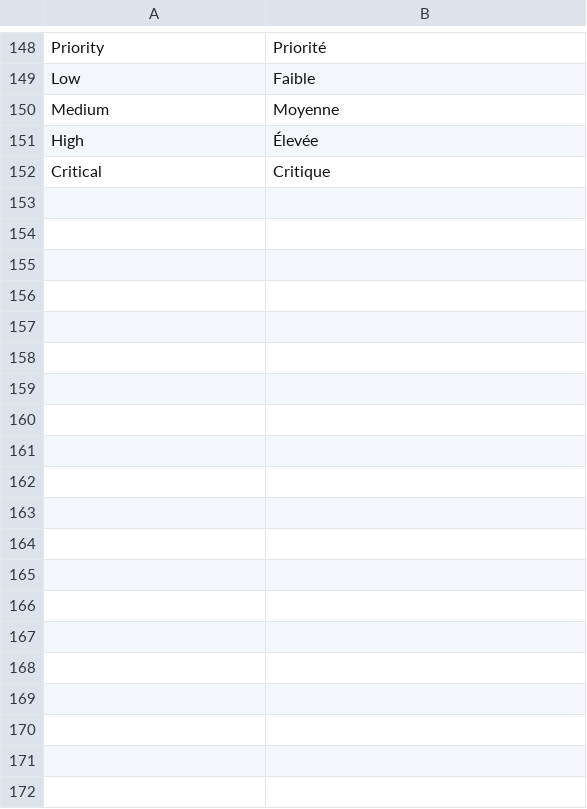
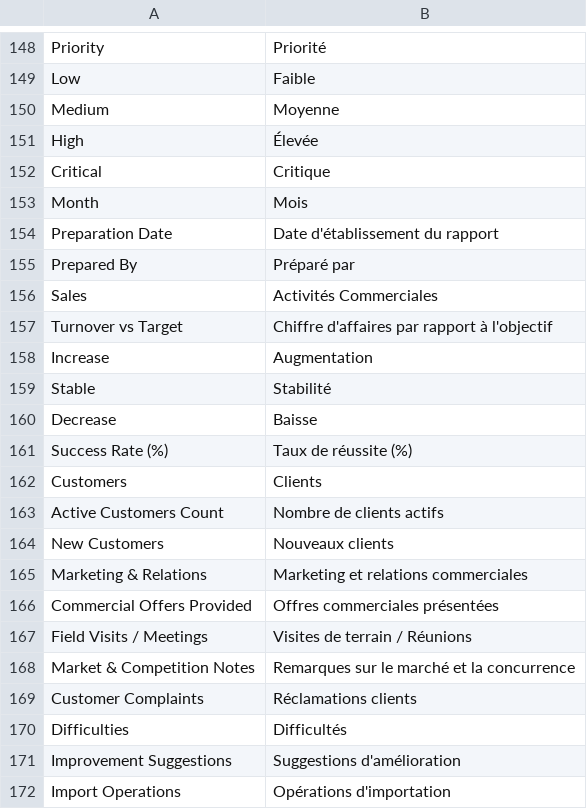
Before and after one commit to RAYANaouf/ERPNEXT---ISO-9001-, a CSV file: iso9001/translations/fr.csv, drawn as a sheet; only a part is shown, gaps mark what is left out; the diff covers the shown part only; the diff names each change by its address in the sheet, - before the commit and + after, or states it on an @@ line.

Commit message:
add doctype report monthly

```diff
--- a/iso9001/translations/fr.csv
+++ b/iso9001/translations/fr.csv
+row 153: Month | Mois
+row 154: Preparation Date | Date d'établissement du rapport
+row 155: Prepared By | Préparé par
+row 156: Sales | Activités Commerciales
+row 157: Turnover vs Target | Chiffre d'affaires par rapport à l'objectif
+row 158: Increase | Augmentation
+row 159: Stable | Stabilité
+row 160: Decrease | Baisse
+row 161: Success Rate (%) | Taux de réussite (%)
+row 162: Customers | Clients
+row 163: Active Customers Count | Nombre de clients actifs
+row 164: New Customers | Nouveaux clients
+row 165: Marketing & Relations | Marketing et relations commerciales
+row 166: Commercial Offers Provided | Offres commerciales présentées
+row 167: Field Visits / Meetings | Visites de terrain / Réunions
+row 168: Market & Competition Notes | Remarques sur le marché et la concurrence
+row 169: Customer Complaints | Réclamations clients
+row 170: Difficulties | Difficultés
+row 171: Improvement Suggestions | Suggestions d'amélioration
+row 172: Import Operations | Opérations d'importation
```
Also changed, not shown: 44 added rows elsewhere in this file, 32 other files.
